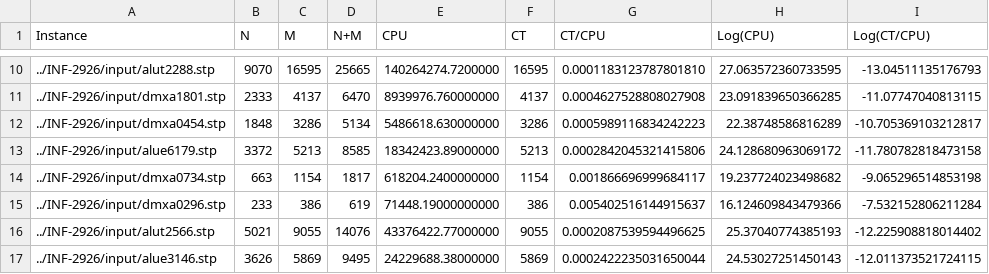
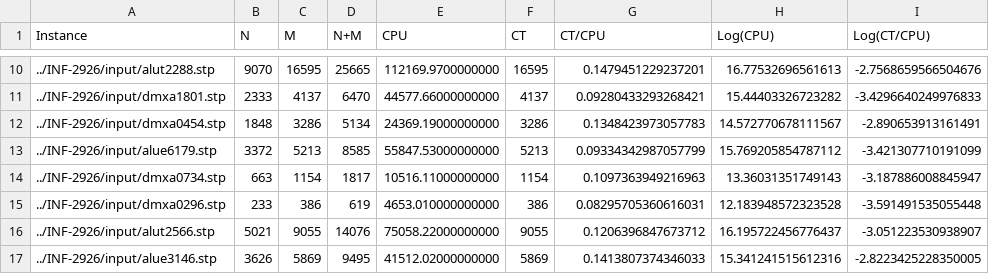
Before and after one commit to abcp4/INF-2926-T1, a CSV file: nameCSVBucket.csv, drawn as a sheet; only a part is shown, gaps mark what is left out; the diff covers the shown part only.

```diff
--- a/nameCSVBucket.csv
+++ b/nameCSVBucket.csv
@@ -10,8 +10,8 @@ Instance,N,M,N+M,CPU,CT,CT/CPU,Log(CPU),Log(CT/CPU)
-../INF-2926/input/alut2288.stp,9070,16595,25665,140264274.7200000,16595,0.0001183123787801810,27.063572360733595,-13.04511135176793
-../INF-2926/input/dmxa1801.stp,2333,4137,6470,8939976.760000000,4137,0.0004627528808027908,23.091839650366285,-11.07747040813115
-../INF-2926/input/dmxa0454.stp,1848,3286,5134,5486618.630000000,3286,0.0005989116834242223,22.38748586816289,-10.705369103212817
-../INF-2926/input/alue6179.stp,3372,5213,8585,18342423.89000000,5213,0.0002842045321415806,24.128680963069172,-11.780782818473158
-../INF-2926/input/dmxa0734.stp,663,1154,1817,618204.2400000000,1154,0.001866696999684117,19.237724023498682,-9.065296514853198
-../INF-2926/input/dmxa0296.stp,233,386,619,71448.19000000000,386,0.005402516144915637,16.124609843479366,-7.532152806211284
-../INF-2926/input/alut2566.stp,5021,9055,14076,43376422.77000000,9055,0.0002087539594496625,25.37040774385193,-12.225908818014402
-../INF-2926/input/alue3146.stp,3626,5869,9495,24229688.38000000,5869,0.0002422235031650044,24.53027251450143,-12.011373521724115
+../INF-2926/input/alut2288.stp,9070,16595,25665,112169.9700000000,16595,0.1479451229237201,16.77532696561613,-2.7568659566504676
+../INF-2926/input/dmxa1801.stp,2333,4137,6470,44577.66000000000,4137,0.09280433293268421,15.44403326723282,-3.4296640249976833
+../INF-2926/input/dmxa0454.stp,1848,3286,5134,24369.19000000000,3286,0.1348423973057783,14.572770678111567,-2.890653913161491
+../INF-2926/input/alue6179.stp,3372,5213,8585,55847.53000000000,5213,0.09334342987057799,15.769205854787112,-3.421307710191099
+../INF-2926/input/dmxa0734.stp,663,1154,1817,10516.11000000000,1154,0.1097363949216963,13.36031351749143,-3.187886008845947
+../INF-2926/input/dmxa0296.stp,233,386,619,4653.010000000000,386,0.08295705360616031,12.183948572323528,-3.591491535055448
+../INF-2926/input/alut2566.stp,5021,9055,14076,75058.22000000000,9055,0.1206396847673712,16.195722456776437,-3.051223530938907
+../INF-2926/input/alue3146.stp,3626,5869,9495,41512.02000000000,5869,0.1413807374346033,15.341241515612316,-2.8223425228350005
```
Also changed, not shown: 120 edited cells elsewhere in this file, 2 other files.
